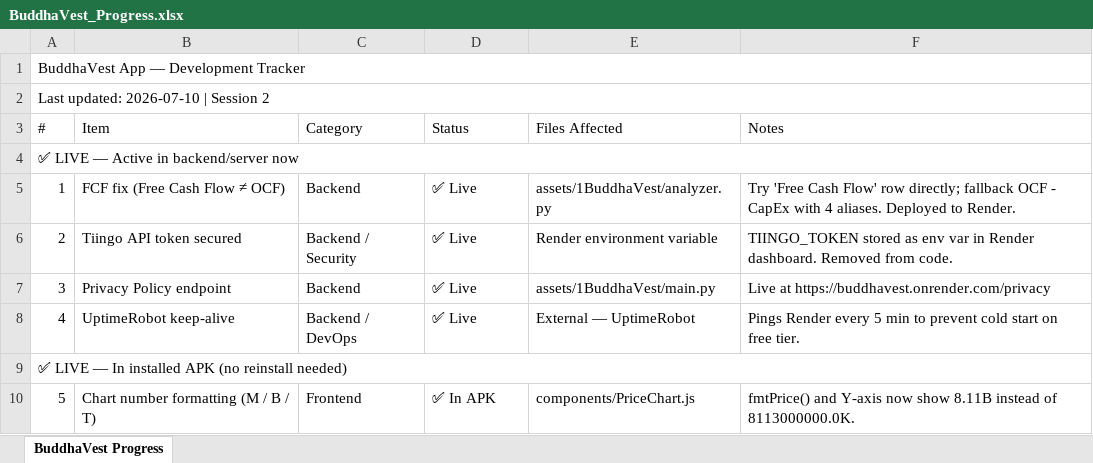
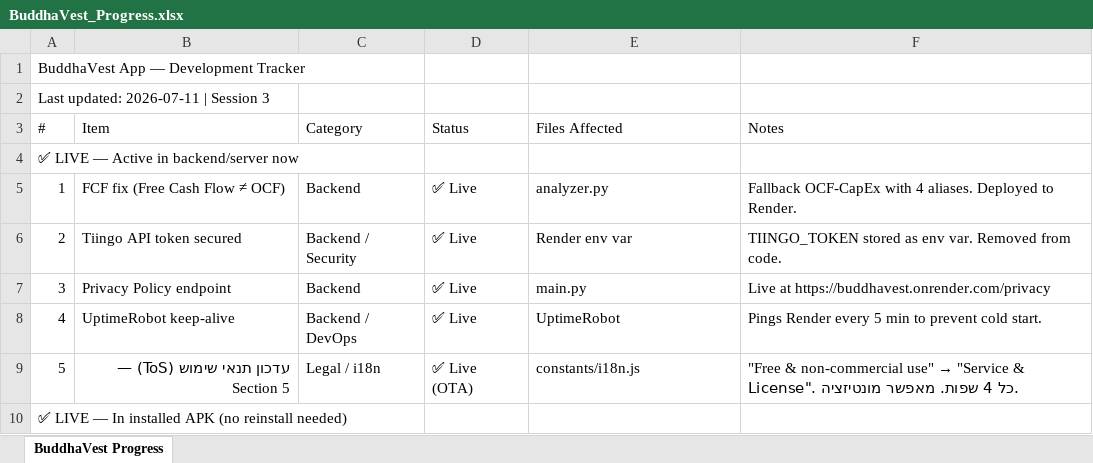
Before and after one commit to Drapitch-bot/buddhaVest-, an Excel workbook: BuddhaVest_Progress.xlsx, sheet BuddhaVest Progress, drawn as a sheet; only a part is shown; values as stored, in another font and other column widths than the file's, no cell formats; removed rows and columns are numbered as before the commit, all else as after; the diff covers the shown part only; the diff names each change by its address in the sheet, - before the commit and + after, or states it on an @@ line.

```diff
--- a/BuddhaVest_Progress.xlsx (sheet BuddhaVest Progress)
+++ b/BuddhaVest_Progress.xlsx (sheet BuddhaVest Progress)
-A1:F1 merged
-A2 (#): Last updated: 2026-07-10 | Session 2
+A2 (#): Last updated: 2026-07-11 | Session 3
-A2:F2 merged
-A4:F4 merged
-E5 (Files Affected): assets/1BuddhaVest/analyzer.py
+E5 (Files Affected): analyzer.py
-F5 (Notes): Try 'Free Cash Flow' row directly; fallback OCF - CapEx with 4…
+F5 (Notes): Fallback OCF-CapEx with 4…
-E6 (Files Affected): Render environment variable
+E6 (Files Affected): Render env var
-F6 (Notes): …as env var in Render dashboard. Removed from…
+F6 (Notes): …as env var. Removed from…
-E7 (Files Affected): assets/1BuddhaVest/main.py
+E7 (Files Affected): main.py
-E8 (Files Affected): External — UptimeRobot
+E8 (Files Affected): UptimeRobot
-F8 (Notes): …prevent cold start on free tier.
+F8 (Notes): …prevent cold start.
+row 9: 5 | עדכון תנאי שימוש (ToS) — Section 5 | Legal / i18n | ✅ Live (OTA) | constants/i18n.js | "Free & non-commercial use" → "Service & License". כל 4 שפות. מאפשר מונטיזציה.
-A9:F9 merged
-row 10: 5 | Chart number formatting (M / B / T) | Frontend | ✅ In APK | components/PriceChart.js | fmtPrice() and Y-axis now show 8.11B instead of 8113000000.0K.
```
Also changed, not shown: 7 added rows, 8 removed rows, 35 edited cells and merged cells elsewhere in this sheet, cell formats, 12 other files.
